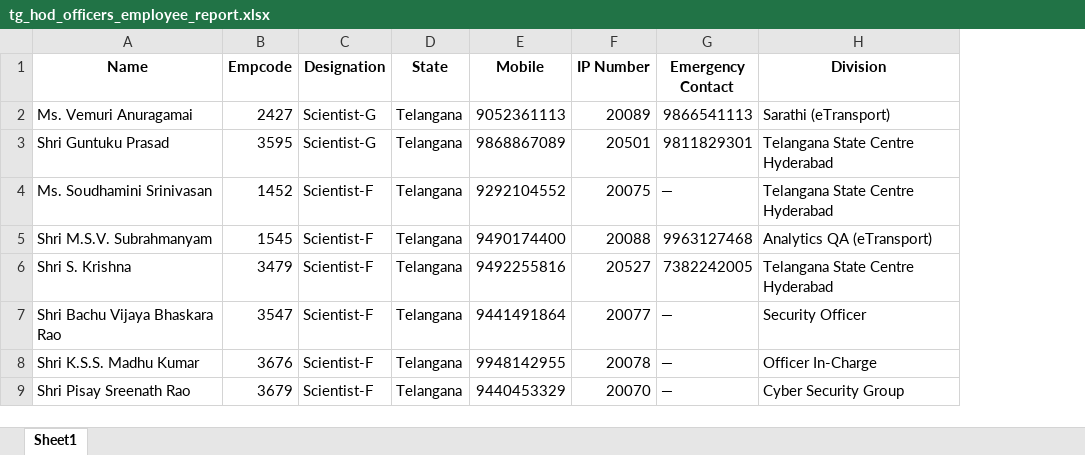
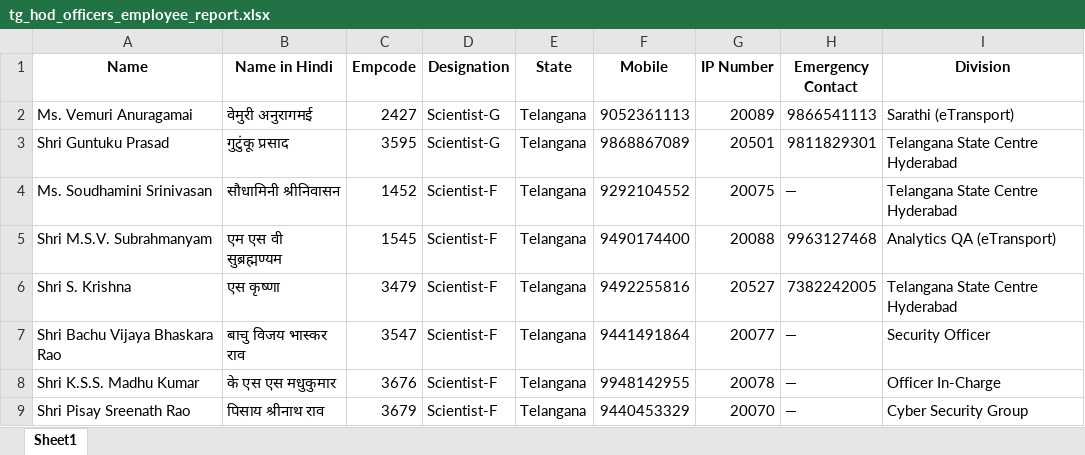
Before and after one commit to agraz-19/New, an Excel workbook: rajbhasha_clone/media/data/tg_hod_officers_employee_report.xlsx, sheet Sheet1, drawn as a sheet; only a part is shown; values as stored, in another font and other column widths than the file's, no borders; charts and pictures not drawn; the diff names each change by its address in the sheet, - before the commit and + after, or states it on an @@ line.

```diff
--- a/rajbhasha_clone/media/data/tg_hod_officers_employee_report.xlsx (sheet Sheet1)
+++ b/rajbhasha_clone/media/data/tg_hod_officers_employee_report.xlsx (sheet Sheet1)
+column B (Name in Hindi), rows 2-9: वेमुरी अनुरागमई | गुटुंकू प्रसाद | सौधामिनी श्रीनिवासन | एम एस वी सुब्रह्मण्यम | एस कृष्णा | बाचु विजय भास्कर राव | के एस एस मधुकुमार | पिसाय श्रीनाथ राव
```
Also changed, not shown: 12 other files.
